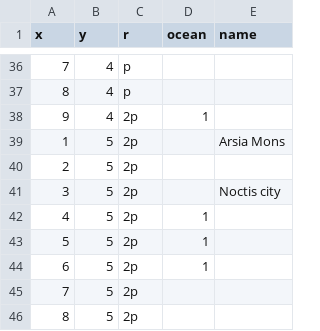
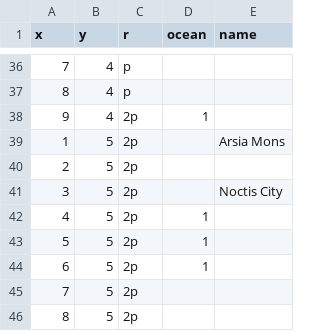
Before and after one commit to elaskavaia/bga-mars, a CSV file: misc/map_material.csv, drawn as a sheet; only a part is shown, gaps mark what is left out.

```diff
--- a/misc/map_material.csv
+++ b/misc/map_material.csv
@@ -40,3 +40,3 @@ x|y|r|ocean|name
 2|5|2p||
-3|5|2p||Noctis city
+3|5|2p||Noctis City
 4|5|2p|1|
```
Also changed, not shown: misc/cards_material.csv, misc/op_material.csv, 14 other files.
